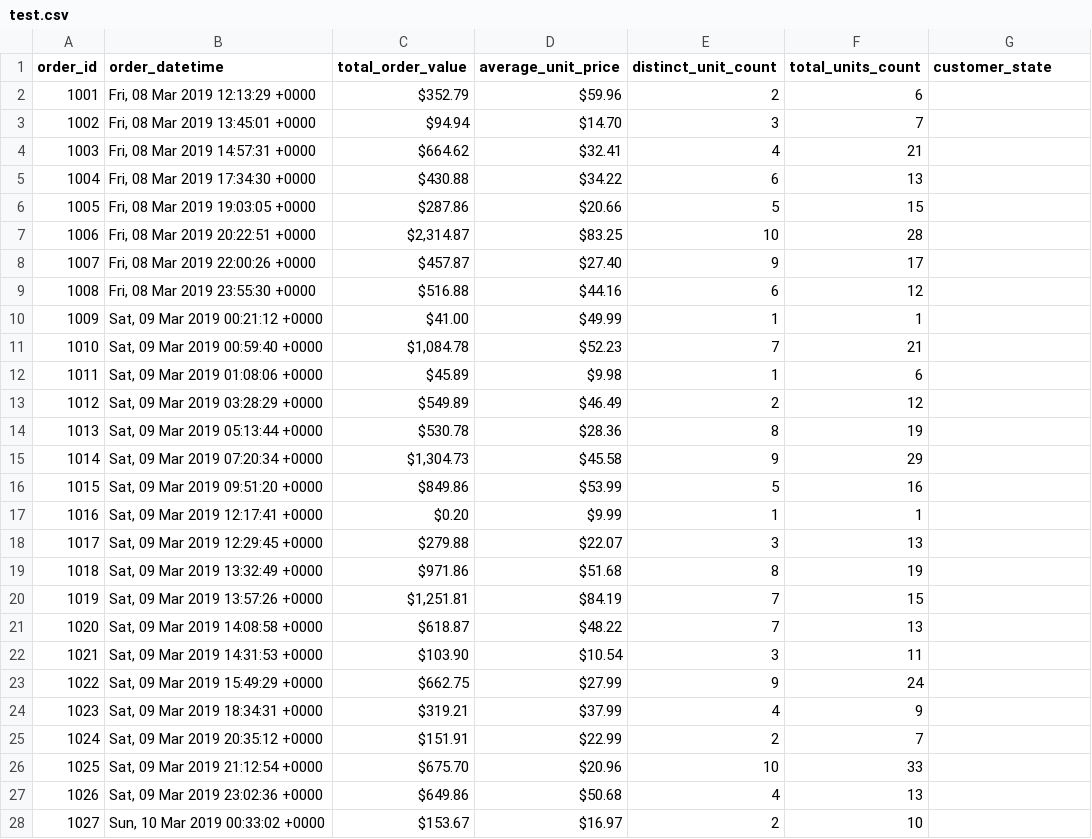
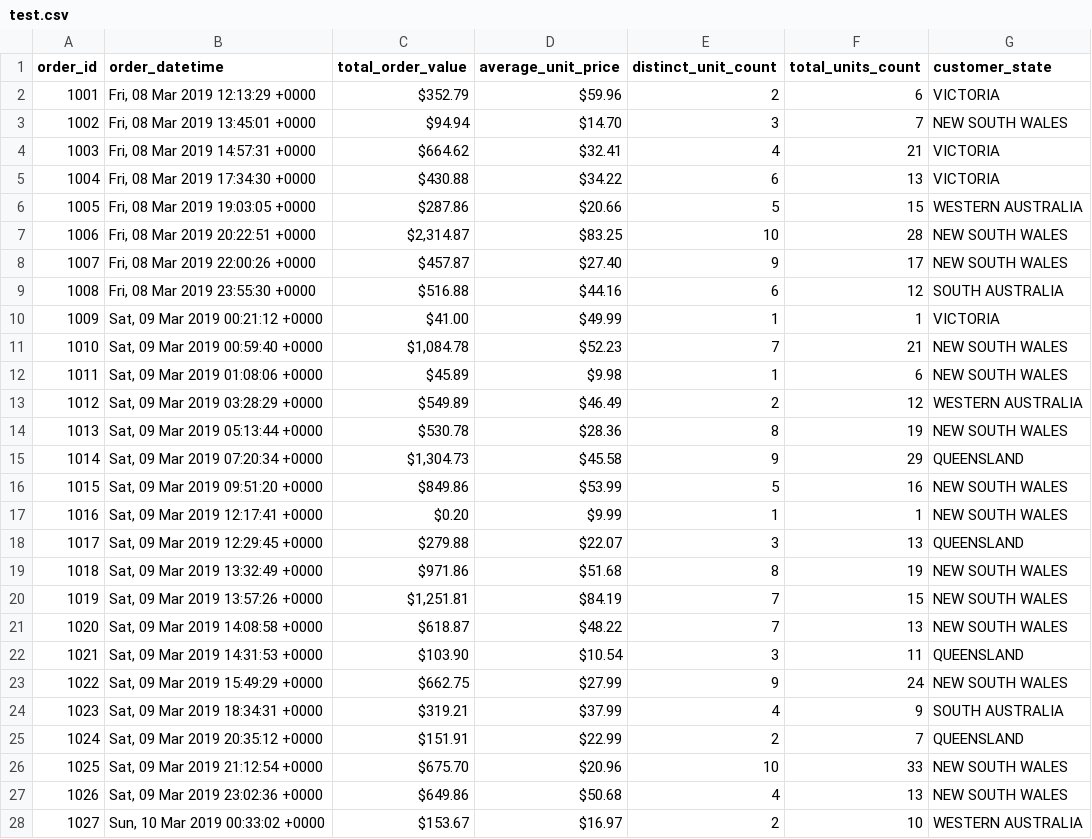
Before and after one commit to pardosa/exportorder, a CSV file: src/test.csv, drawn as a sheet; only a part is shown; the diff covers the shown part only.

Commit message:
Create object customer and address

```diff
--- a/src/test.csv
+++ b/src/test.csv
@@ -1,28 +1,28 @@
 order_id,order_datetime,total_order_value,average_unit_price,distinct_unit_count,total_units_count,customer_state
-1001,"Fri, 08 Mar 2019 12:13:29 +0000",$352.79,$59.96,2,6
-1002,"Fri, 08 Mar 2019 13:45:01 +0000",$94.94,$14.70,3,7
-1003,"Fri, 08 Mar 2019 14:57:31 +0000",$664.62,$32.41,4,21
-1004,"Fri, 08 Mar 2019 17:34:30 +0000",$430.88,$34.22,6,13
-1005,"Fri, 08 Mar 2019 19:03:05 +0000",$287.86,$20.66,5,15
-1006,"Fri, 08 Mar 2019 20:22:51 +0000","$2,314.87",$83.25,10,28
-1007,"Fri, 08 Mar 2019 22:00:26 +0000",$457.87,$27.40,9,17
-1008,"Fri, 08 Mar 2019 23:55:30 +0000",$516.88,$44.16,6,12
-1009,"Sat, 09 Mar 2019 00:21:12 +0000",$41.00,$49.99,1,1
-1010,"Sat, 09 Mar 2019 00:59:40 +0000","$1,084.78",$52.23,7,21
-1011,"Sat, 09 Mar 2019 01:08:06 +0000",$45.89,$9.98,1,6
-1012,"Sat, 09 Mar 2019 03:28:29 +0000",$549.89,$46.49,2,12
-1013,"Sat, 09 Mar 2019 05:13:44 +0000",$530.78,$28.36,8,19
-1014,"Sat, 09 Mar 2019 07:20:34 +0000","$1,304.73",$45.58,9,29
-1015,"Sat, 09 Mar 2019 09:51:20 +0000",$849.86,$53.99,5,16
-1016,"Sat, 09 Mar 2019 12:17:41 +0000",$0.20,$9.99,1,1
-1017,"Sat, 09 Mar 2019 12:29:45 +0000",$279.88,$22.07,3,13
-1018,"Sat, 09 Mar 2019 13:32:49 +0000",$971.86,$51.68,8,19
-1019,"Sat, 09 Mar 2019 13:57:26 +0000","$1,251.81",$84.19,7,15
-1020,"Sat, 09 Mar 2019 14:08:58 +0000",$618.87,$48.22,7,13
-1021,"Sat, 09 Mar 2019 14:31:53 +0000",$103.90,$10.54,3,11
-1022,"Sat, 09 Mar 2019 15:49:29 +0000",$662.75,$27.99,9,24
-1023,"Sat, 09 Mar 2019 18:34:31 +0000",$319.21,$37.99,4,9
-1024,"Sat, 09 Mar 2019 20:35:12 +0000",$151.91,$22.99,2,7
-1025,"Sat, 09 Mar 2019 21:12:54 +0000",$675.70,$20.96,10,33
-1026,"Sat, 09 Mar 2019 23:02:36 +0000",$649.86,$50.68,4,13
-1027,"Sun, 10 Mar 2019 00:33:02 +0000",$153.67,$16.97,2,10
+1001,"Fri, 08 Mar 2019 12:13:29 +0000",$352.79,$59.96,2,6,VICTORIA
+1002,"Fri, 08 Mar 2019 13:45:01 +0000",$94.94,$14.70,3,7,"NEW SOUTH WALES"
+1003,"Fri, 08 Mar 2019 14:57:31 +0000",$664.62,$32.41,4,21,VICTORIA
+1004,"Fri, 08 Mar 2019 17:34:30 +0000",$430.88,$34.22,6,13,VICTORIA
+1005,"Fri, 08 Mar 2019 19:03:05 +0000",$287.86,$20.66,5,15,"WESTERN AUSTRALIA"
+1006,"Fri, 08 Mar 2019 20:22:51 +0000","$2,314.87",$83.25,10,28,"NEW SOUTH WALES"
+1007,"Fri, 08 Mar 2019 22:00:26 +0000",$457.87,$27.40,9,17,"NEW SOUTH WALES"
+1008,"Fri, 08 Mar 2019 23:55:30 +0000",$516.88,$44.16,6,12,"SOUTH AUSTRALIA"
+1009,"Sat, 09 Mar 2019 00:21:12 +0000",$41.00,$49.99,1,1,VICTORIA
+1010,"Sat, 09 Mar 2019 00:59:40 +0000","$1,084.78",$52.23,7,21,"NEW SOUTH WALES"
+1011,"Sat, 09 Mar 2019 01:08:06 +0000",$45.89,$9.98,1,6,"NEW SOUTH WALES"
+1012,"Sat, 09 Mar 2019 03:28:29 +0000",$549.89,$46.49,2,12,"WESTERN AUSTRALIA"
+1013,"Sat, 09 Mar 2019 05:13:44 +0000",$530.78,$28.36,8,19,"NEW SOUTH WALES"
+1014,"Sat, 09 Mar 2019 07:20:34 +0000","$1,304.73",$45.58,9,29,QUEENSLAND
+1015,"Sat, 09 Mar 2019 09:51:20 +0000",$849.86,$53.99,5,16,"NEW SOUTH WALES"
+1016,"Sat, 09 Mar 2019 12:17:41 +0000",$0.20,$9.99,1,1,"NEW SOUTH WALES"
+1017,"Sat, 09 Mar 2019 12:29:45 +0000",$279.88,$22.07,3,13,QUEENSLAND
+1018,"Sat, 09 Mar 2019 13:32:49 +0000",$971.86,$51.68,8,19,"NEW SOUTH WALES"
+1019,"Sat, 09 Mar 2019 13:57:26 +0000","$1,251.81",$84.19,7,15,"NEW SOUTH WALES"
+1020,"Sat, 09 Mar 2019 14:08:58 +0000",$618.87,$48.22,7,13,"NEW SOUTH WALES"
+1021,"Sat, 09 Mar 2019 14:31:53 +0000",$103.90,$10.54,3,11,QUEENSLAND
+1022,"Sat, 09 Mar 2019 15:49:29 +0000",$662.75,$27.99,9,24,"NEW SOUTH WALES"
+1023,"Sat, 09 Mar 2019 18:34:31 +0000",$319.21,$37.99,4,9,"SOUTH AUSTRALIA"
+1024,"Sat, 09 Mar 2019 20:35:12 +0000",$151.91,$22.99,2,7,QUEENSLAND
+1025,"Sat, 09 Mar 2019 21:12:54 +0000",$675.70,$20.96,10,33,"NEW SOUTH WALES"
+1026,"Sat, 09 Mar 2019 23:02:36 +0000",$649.86,$50.68,4,13,"NEW SOUTH WALES"
+1027,"Sun, 10 Mar 2019 00:33:02 +0000",$153.67,$16.97,2,10,"WESTERN AUSTRALIA"
```
Also changed, not shown: 93 edited cells elsewhere in this file, 7 other files.
